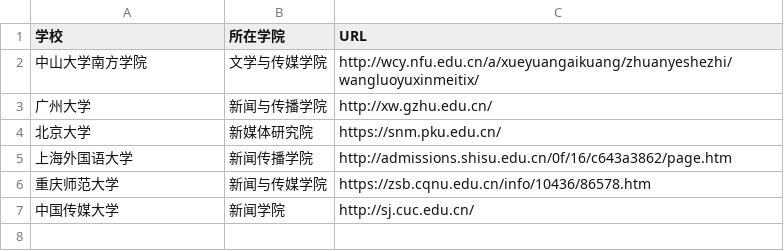
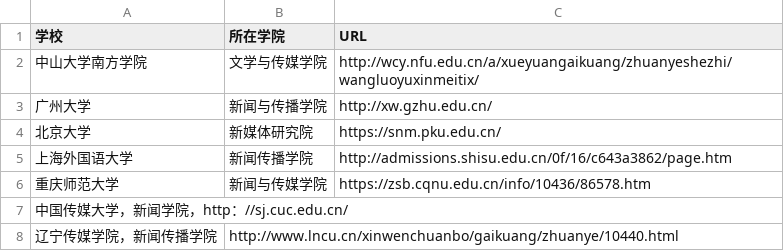
Before and after one commit to ss-1621/techcollab_19_final, a CSV file: list.csv, drawn as a sheet.

Commit message:
新增辽宁传媒学院网址

```diff
--- a/list.csv
+++ b/list.csv
@@ -6,2 +6,3 @@
 重庆师范大学,新闻与传媒学院,https://zsb.cqnu.edu.cn/info/10436/86578.htm
-中国传媒大学,新闻学院,http://sj.cuc.edu.cn/
+中国传媒大学，新闻学院，http：//sj.cuc.edu.cn/
+辽宁传媒学院，新闻传播学院,http://www.lncu.cn/xinwenchuanbo/gaikuang/zhuanye/10440.html
```
